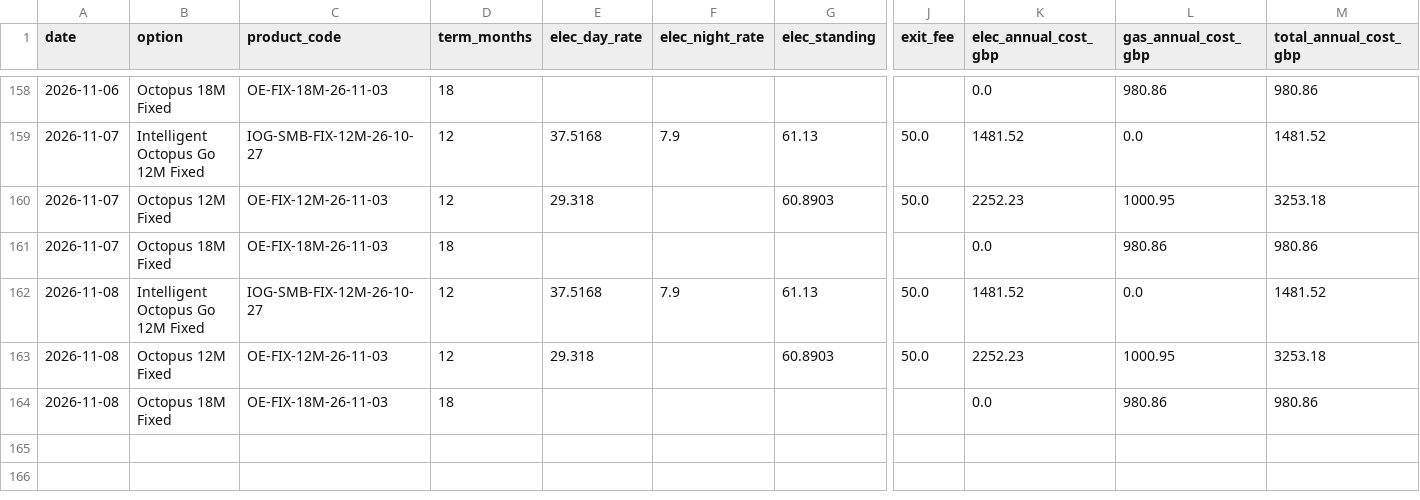
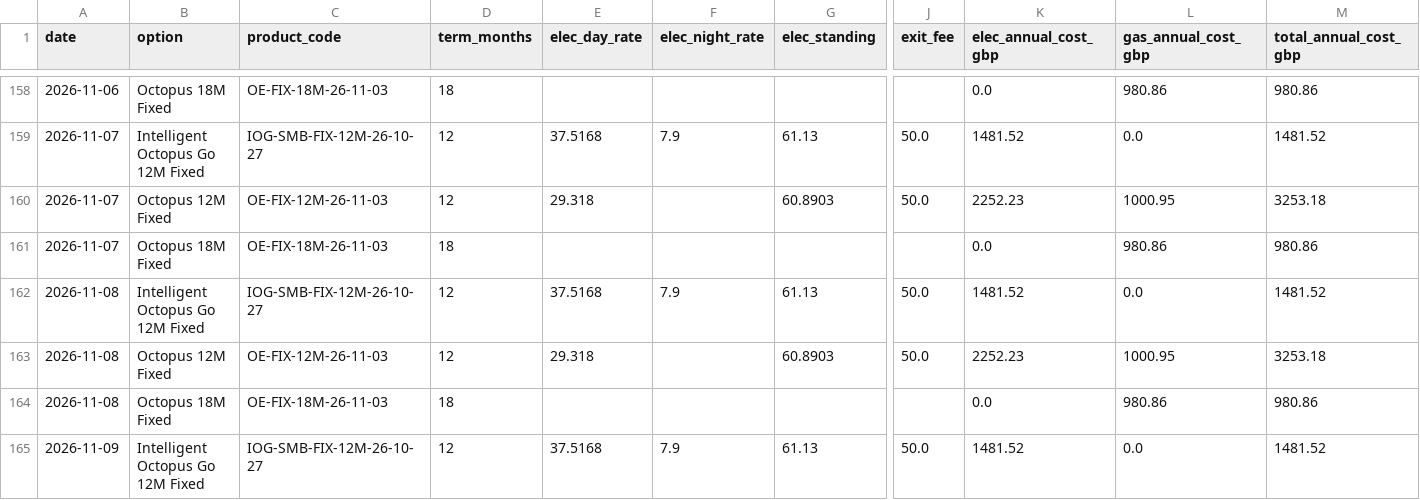
Before and after one commit to mattmemo/Octopus-tariff-tracker, a CSV file: octopus_tariff_history.csv, drawn as a sheet; only a part is shown, gaps mark what is left out; rows hold the shown columns only; the diff names each change by its address in the sheet, - before the commit and + after, or states it on an @@ line.

```diff
--- a/octopus_tariff_history.csv
+++ b/octopus_tariff_history.csv
+row 165: 2026-11-09 | Intelligent Octopus Go 12M Fixed | IOG-SMB-FIX-12M-26-10-27 | 12 | 37.5168 | 7.9 | 61.13 | 50.0 | 1481.52 | 0.0 | 1481.52
```
